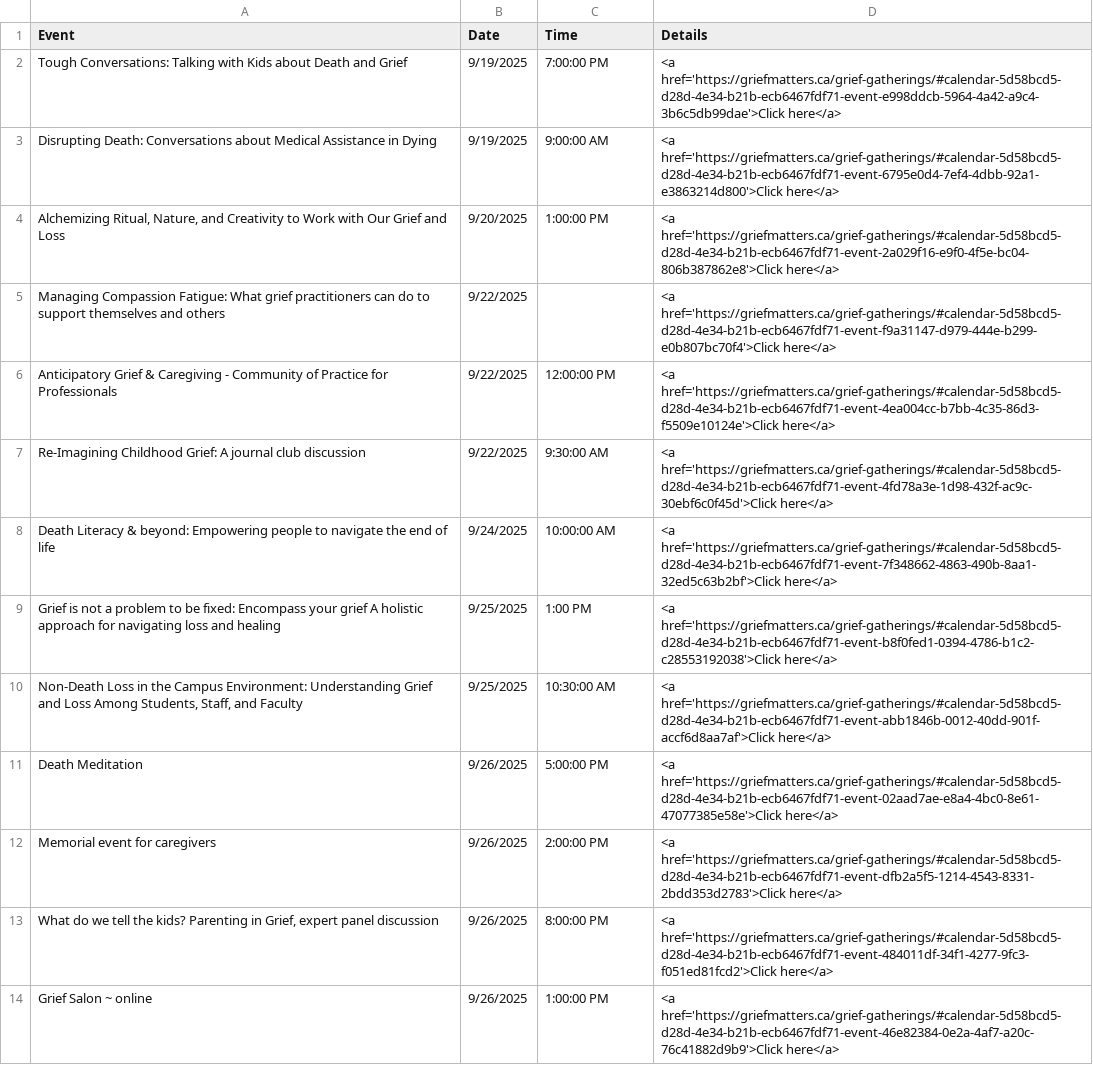
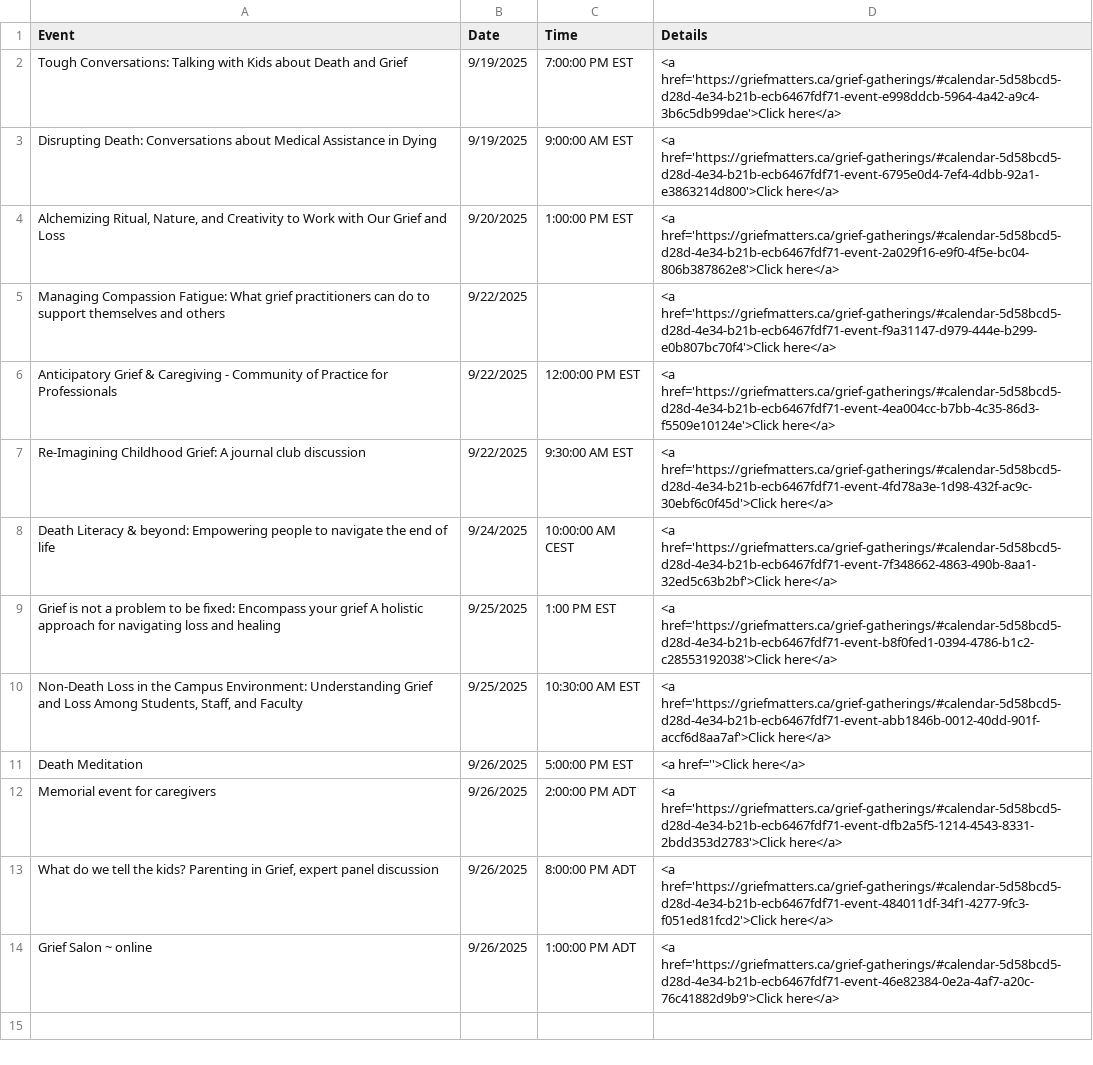
Before and after one commit to GriefMatters-CA/web-map-2025, a CSV file: responses_virtual.csv, drawn as a sheet; the diff names each change by its address in the sheet, - before the commit and + after, or states it on an @@ line.

Commit message:
Added time zones to virtual event table

```diff
--- a/responses_virtual.csv
+++ b/responses_virtual.csv
-C2 (Time): 7:00:00 PM
+C2 (Time): 7:00:00 PM EST
-C3 (Time): 9:00:00 AM
+C3 (Time): 9:00:00 AM EST
-C4 (Time): 1:00:00 PM
+C4 (Time): 1:00:00 PM EST
-C6 (Time): 12:00:00 PM
+C6 (Time): 12:00:00 PM EST
-C7 (Time): 9:30:00 AM
+C7 (Time): 9:30:00 AM EST
-C8 (Time): 10:00:00 AM
+C8 (Time): 10:00:00 AM CEST
-C9 (Time): 1:00 PM
+C9 (Time): 1:00 PM EST
-C10 (Time): 10:30:00 AM
+C10 (Time): 10:30:00 AM EST
-C11 (Time): 5:00:00 PM
+C11 (Time): 5:00:00 PM EST
-D11 (Details): <a href='https://griefmatters.ca/grief-gatherings/#calendar-5d58bcd5-d28d-4e34-b21b-ecb6467fdf71-event-02aad7ae-e8a4-4bc0-8e61-47077385e58e'>Click here</a>
+D11 (Details): <a href=''>Click here</a>
-C12 (Time): 2:00:00 PM
+C12 (Time): 2:00:00 PM ADT
-C13 (Time): 8:00:00 PM
+C13 (Time): 8:00:00 PM ADT
-C14 (Time): 1:00:00 PM
+C14 (Time): 1:00:00 PM ADT
```
Also changed, not shown: 1 other file.
